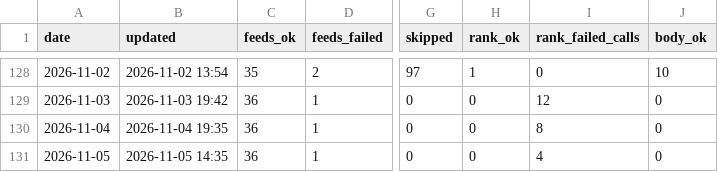
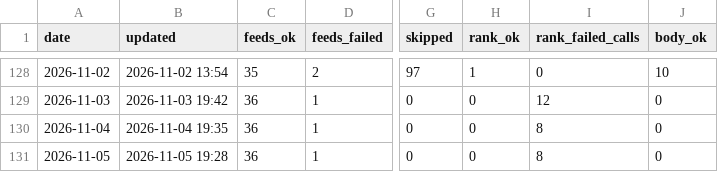
Before and after one commit to underpage/ai-news-pipeline, a CSV file: archive/stats/2026.csv, drawn as a sheet; only a part is shown, gaps mark what is left out; the diff names each change by its address in the sheet, - before the commit and + after, or states it on an @@ line.

```diff
--- a/archive/stats/2026.csv
+++ b/archive/stats/2026.csv
-B131 (updated): 2026-11-05 14:35
+B131 (updated): 2026-11-05 19:28
-I131 (rank_failed_calls): 4
+I131 (rank_failed_calls): 8
```
Also changed, not shown: 2 other files.
